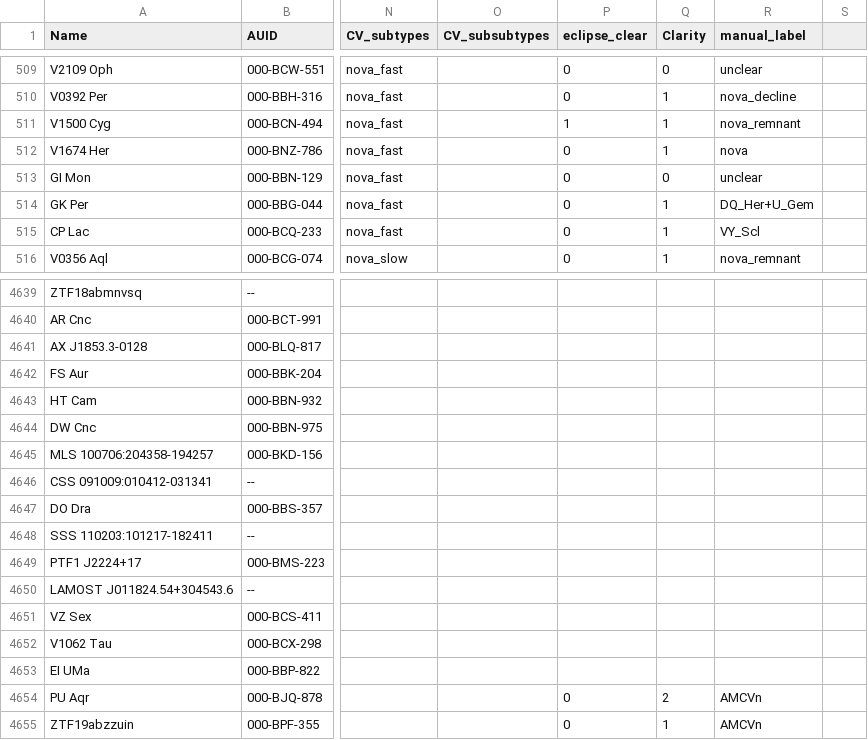
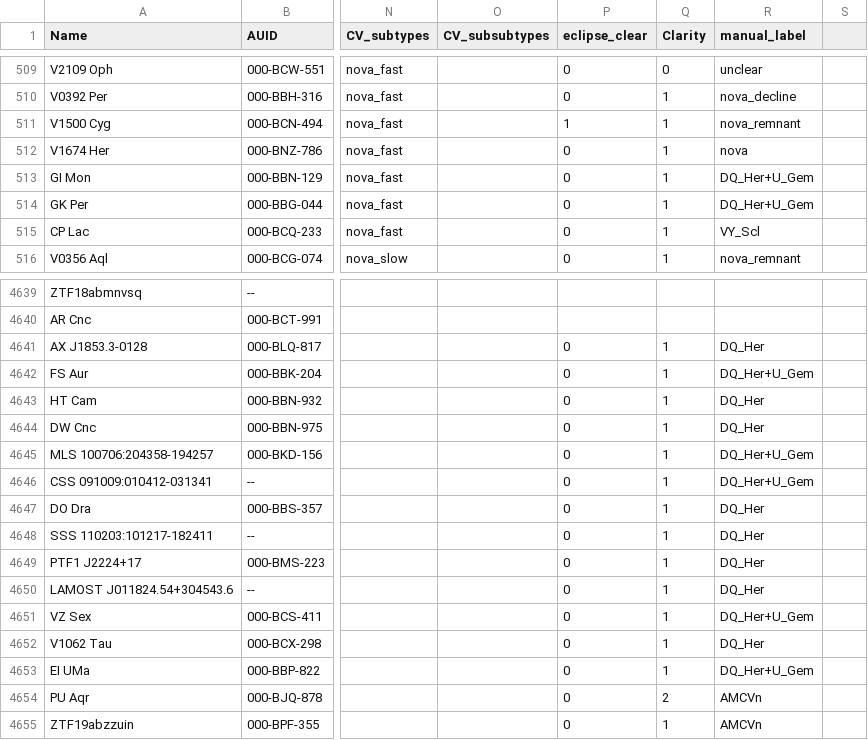
Before and after one commit to dharmesh1007/ZTF_code, a CSV file: processed_data/AAVSOCVsZTFxmatch_21032023_BTS_manual_labelled.csv, drawn as a sheet; only a part is shown, gaps mark what is left out; the diff covers the shown part only; the diff names each change by its address in the sheet, - before the commit and + after, or states it on an @@ line.

Commit message:
manual labelling done, except CV, UG

```diff
--- a/processed_data/AAVSOCVsZTFxmatch_21032023_BTS_manual_labelled.csv
+++ b/processed_data/AAVSOCVsZTFxmatch_21032023_BTS_manual_labelled.csv
-Q513 (Clarity): 0
+Q513 (Clarity): 1
-R513 (manual_label): unclear
+R513 (manual_label): DQ_Her+U_Gem
-P4641:P4653 (eclipse_clear): (empty)
+P4641:P4653 (eclipse_clear): 0
-Q4641:Q4653 (Clarity): (empty)
+Q4641:Q4653 (Clarity): 1
-R4641 (manual_label): (empty)
+R4641 (manual_label): DQ_Her
-R4642 (manual_label): (empty)
+R4642 (manual_label): DQ_Her+U_Gem
-R4643:R4644 (manual_label): (empty)
+R4643:R4644 (manual_label): DQ_Her
-R4645:R4646 (manual_label): (empty)
+R4645:R4646 (manual_label): DQ_Her+U_Gem
-R4647:R4650 (manual_label): (empty)
+R4647:R4650 (manual_label): DQ_Her
-R4651 (manual_label): (empty)
+R4651 (manual_label): DQ_Her+U_Gem
-R4652 (manual_label): (empty)
+R4652 (manual_label): DQ_Her
-R4653 (manual_label): (empty)
+R4653 (manual_label): DQ_Her+U_Gem
```
Also changed, not shown: 117 edited cells elsewhere in this file, 3 other files.
